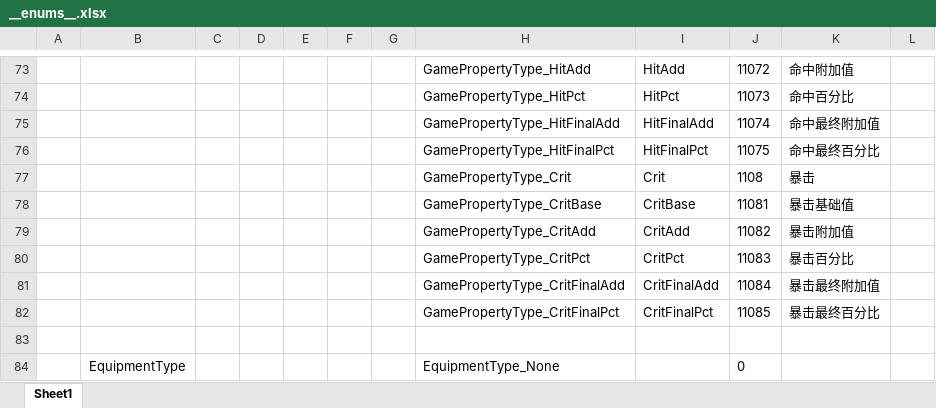
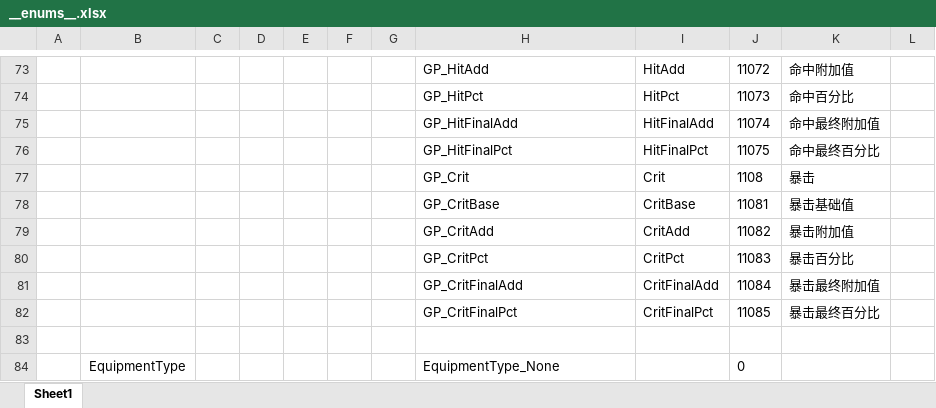
Before and after one commit to zeusyu2013/ET_Spring, an Excel workbook: Unity/Assets/Config/Excel/__enums__.xlsx, sheet Sheet1, drawn as a sheet; only a part is shown, gaps mark what is left out; values as stored, in another font and other column widths than the file's, no borders; the diff covers the shown part only; the diff names each change by its address in the sheet, - before the commit and + after, or states it on an @@ line.

```diff
--- a/Unity/Assets/Config/Excel/__enums__.xlsx (sheet Sheet1)
+++ b/Unity/Assets/Config/Excel/__enums__.xlsx (sheet Sheet1)
-H73: GamePropertyType_HitAdd
+H73: GP_HitAdd
-H74: GamePropertyType_HitPct
+H74: GP_HitPct
-H75: GamePropertyType_HitFinalAdd
+H75: GP_HitFinalAdd
-H76: GamePropertyType_HitFinalPct
+H76: GP_HitFinalPct
-H77: GamePropertyType_Crit
+H77: GP_Crit
-H78: GamePropertyType_CritBase
+H78: GP_CritBase
-H79: GamePropertyType_CritAdd
+H79: GP_CritAdd
-H80: GamePropertyType_CritPct
+H80: GP_CritPct
-H81: GamePropertyType_CritFinalAdd
+H81: GP_CritFinalAdd
-H82: GamePropertyType_CritFinalPct
+H82: GP_CritFinalPct
```
Also changed, not shown: 26 edited cells elsewhere in this sheet, Unity/Assets/Config/Excel/AIConfig.xlsx, Unity/Assets/Config/Excel/CastConfig.xlsx, 27 other files.
